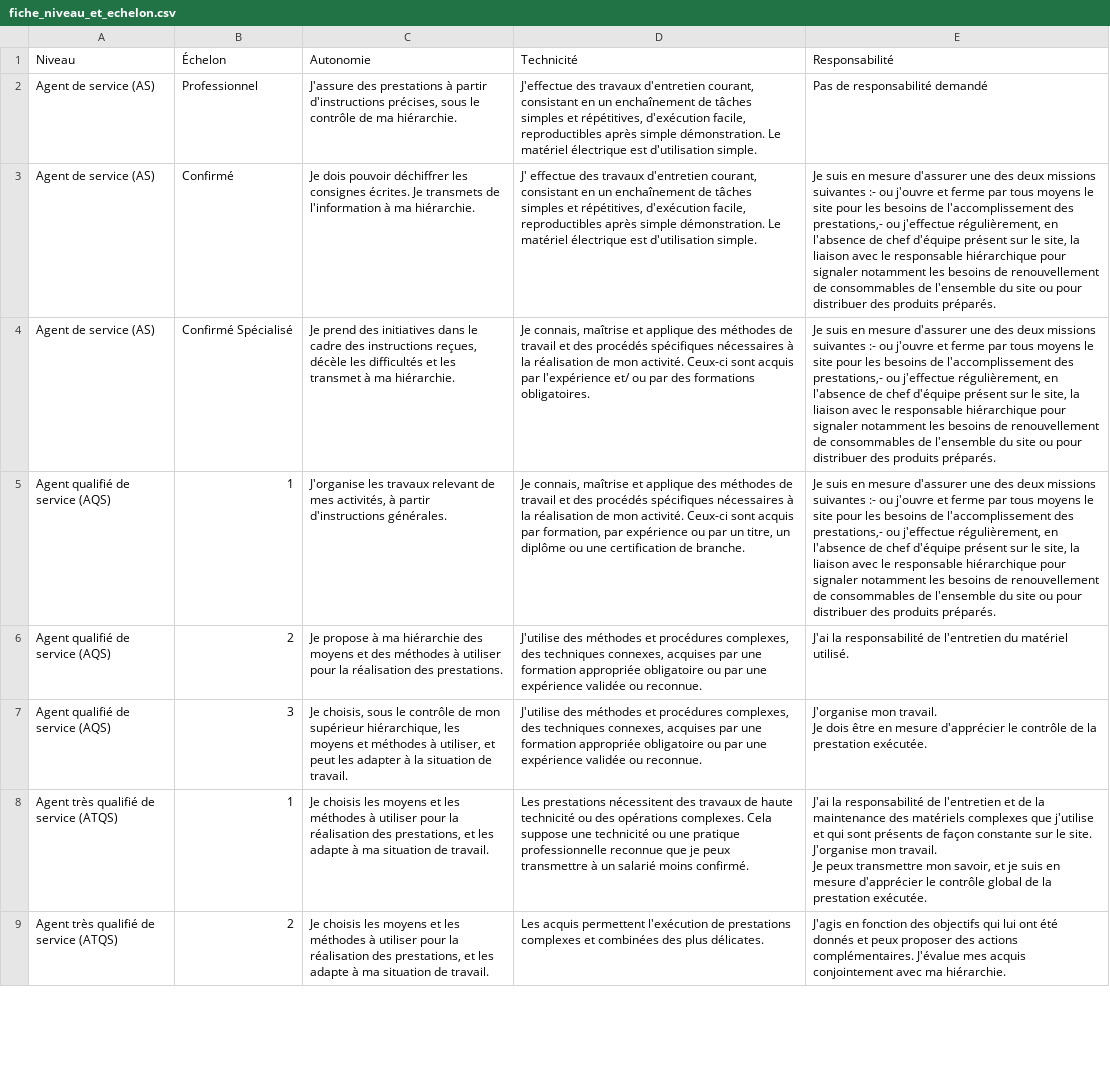
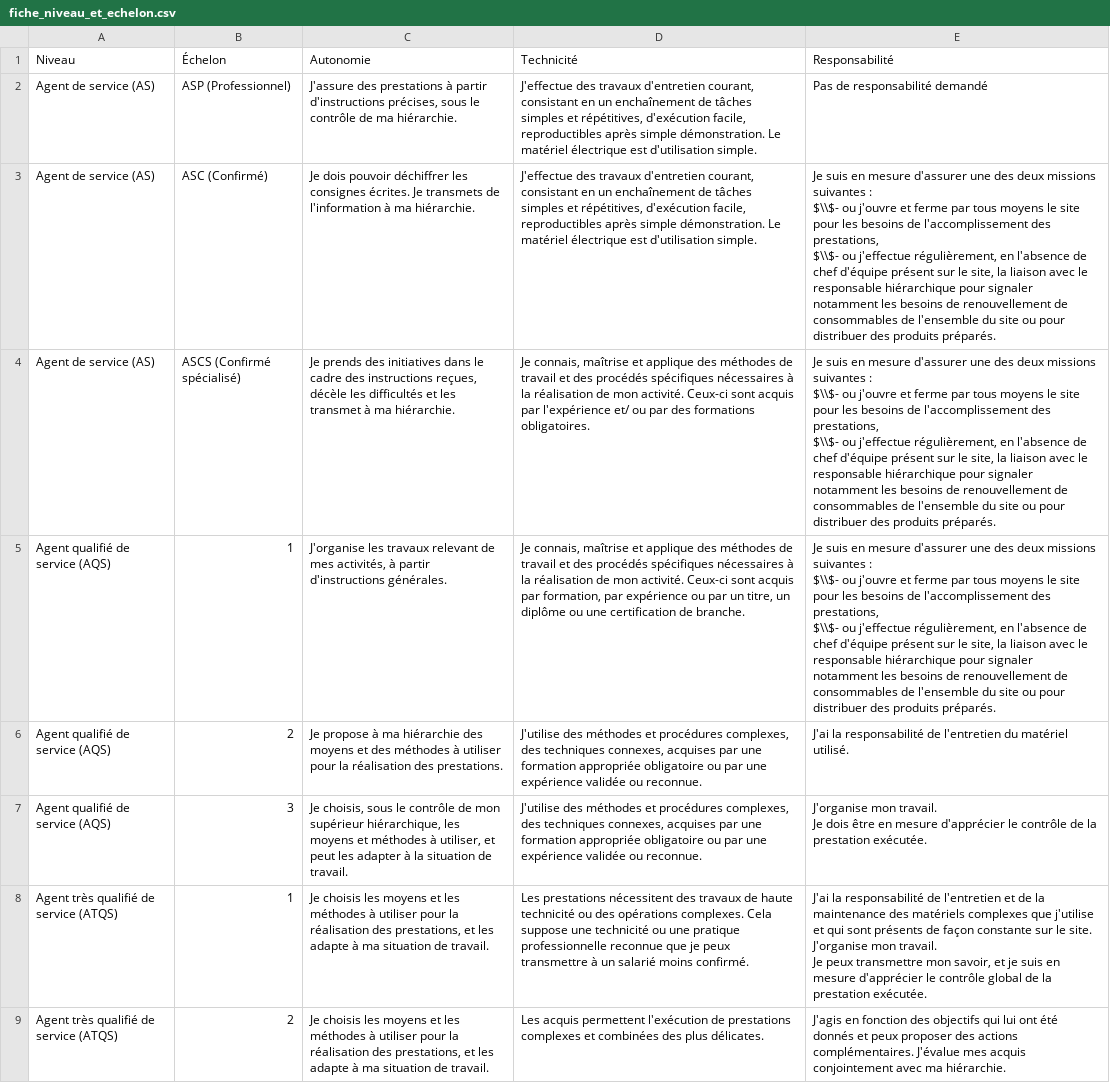
Before and after one commit to UserTestPlateformeProprete/Application-Proprete-V2, a CSV file: App/fiche_niveau_et_echelon.csv, drawn as a sheet; only a part is shown; ↵ is a line break in a cell; the diff covers the shown part only; the diff names each change by its address in the sheet, - before the commit and + after, or states it on an @@ line.

```diff
--- a/App/fiche_niveau_et_echelon.csv
+++ b/App/fiche_niveau_et_echelon.csv
-B2 (Échelon): Professionnel
+B2 (Échelon): ASP (Professionnel)
-B3 (Échelon): Confirmé
+B3 (Échelon): ASC (Confirmé)
-D3 (Technicité): J' effectue des travaux…
+D3 (Technicité): J'effectue des travaux…
-E3:E5 (Responsabilité): …missions suivantes :- ou j'ouvre et ferme par tous moyens le site pour les besoins de l'accomplissement des prestations,- ou j'effectue…
+E3:E5 (Responsabilité): …missions suivantes : ↵ $\\$- ou j'ouvre et ferme par tous moyens le site pour les besoins de l'accomplissement des prestations, ↵ $\\$- ou j'effectue…
-B4 (Échelon): Confirmé Spécialisé
+B4 (Échelon): ASCS (Confirmé spécialisé)
-C4 (Autonomie): Je prend des initiatives…
+C4 (Autonomie): Je prends des initiatives…
```
Also changed, not shown: 1 edited cell elsewhere in this file, 1 other file.
